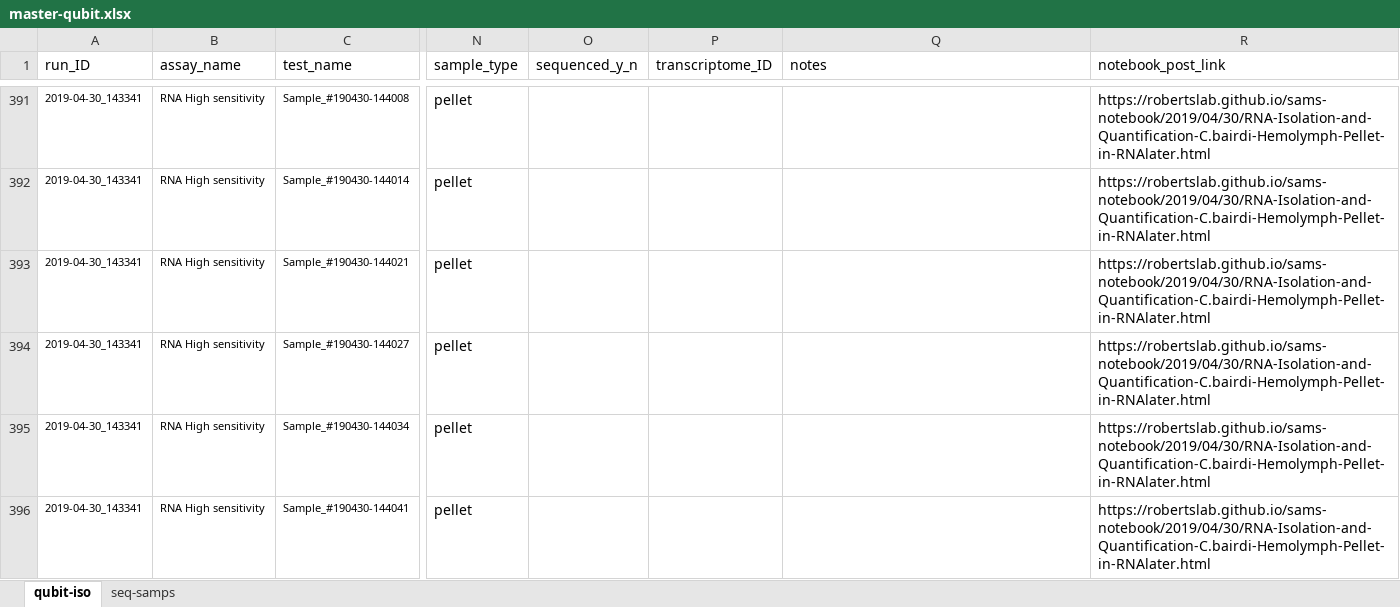
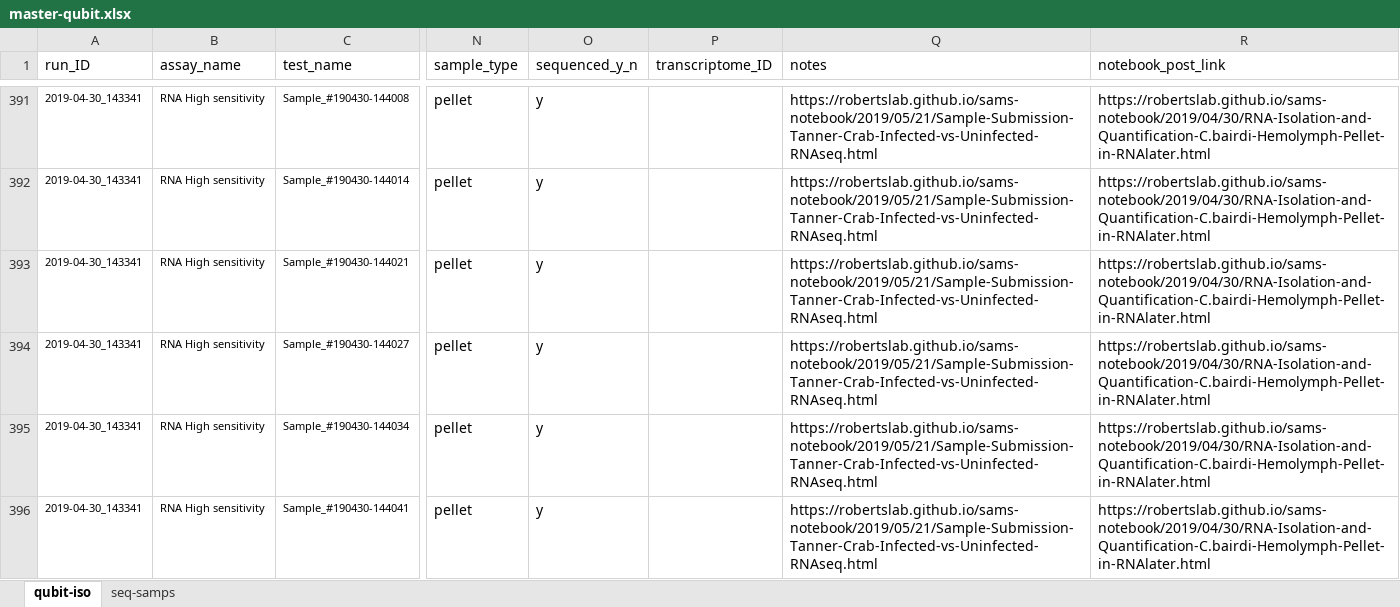
Before and after one commit to RobertsLab/project-crab, an Excel workbook: data/master-qubit.xlsx, sheet qubit-iso, drawn as a sheet; only a part is shown, gaps mark what is left out; values as stored, in another font and other column widths than the file's, no borders; the diff covers the shown part only; the diff names each change by its address in the sheet, - before the commit and + after, or states it on an @@ line.

Commit message:
add library and sequence info to spreadsheet

```diff
--- a/data/master-qubit.xlsx (sheet qubit-iso)
+++ b/data/master-qubit.xlsx (sheet qubit-iso)
-O391:O396 (sequenced_y_n): (empty)
+O391:O396 (sequenced_y_n): y
-Q391:Q396 (notes): (empty)
+Q391:Q396 (notes): https://robertslab.github.io/sams-notebook/2019/05/21/Sample-Submission-Tanner-Crab-Infected-vs-Uninfected-RNAseq.html
```
Also changed, not shown: 161 edited cells elsewhere in this sheet.
